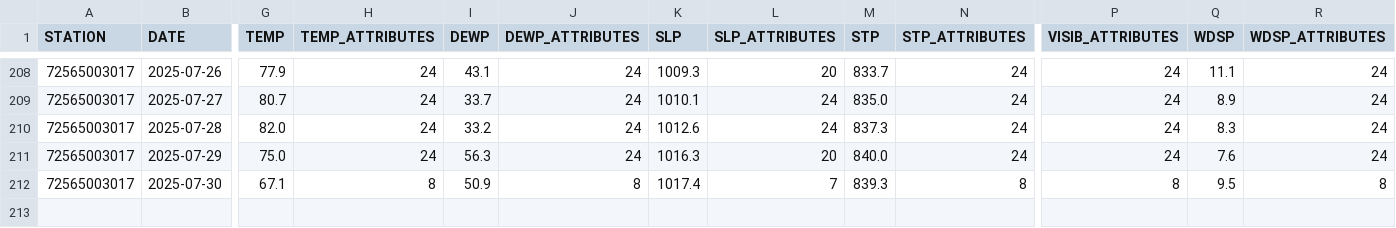
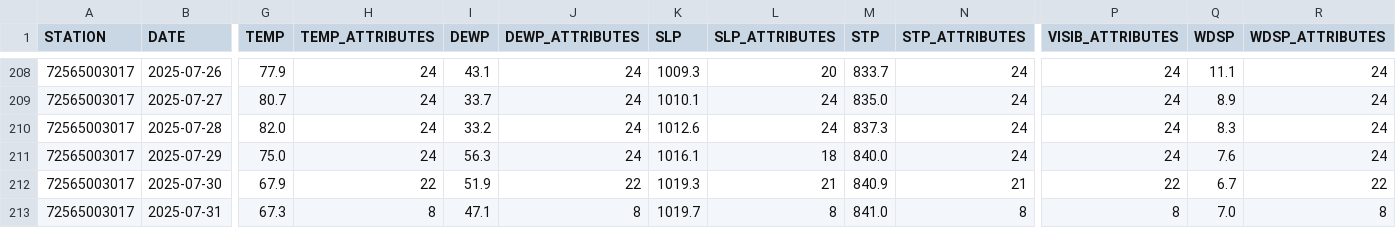
Before and after one commit to HulacSt/den-weather, a CSV file: data/daily/raw/2025.csv, drawn as a sheet; only a part is shown, gaps mark what is left out; rows hold the shown columns only; the diff covers the shown part only; the diff names each change by its address in the sheet, - before the commit and + after, or states it on an @@ line.

```diff
--- a/data/daily/raw/2025.csv
+++ b/data/daily/raw/2025.csv
-K211 (SLP): 1016.3
+K211 (SLP): 1016.1
-L211 (SLP_ATTRIBUTES): 20
+L211 (SLP_ATTRIBUTES): 18
-G212 (TEMP): 67.1
+G212 (TEMP): 67.9
-H212 (TEMP_ATTRIBUTES): 8
+H212 (TEMP_ATTRIBUTES): 22
-I212 (DEWP): 50.9
+I212 (DEWP): 51.9
-J212 (DEWP_ATTRIBUTES): 8
+J212 (DEWP_ATTRIBUTES): 22
-K212 (SLP): 1017.4
+K212 (SLP): 1019.3
-L212 (SLP_ATTRIBUTES): 7
+L212 (SLP_ATTRIBUTES): 21
-M212 (STP): 839.3
+M212 (STP): 840.9
-N212 (STP_ATTRIBUTES): 8
+N212 (STP_ATTRIBUTES): 21
-P212 (VISIB_ATTRIBUTES): 8
+P212 (VISIB_ATTRIBUTES): 22
-Q212 (WDSP): 9.5
+Q212 (WDSP): 6.7
-R212 (WDSP_ATTRIBUTES): 8
+R212 (WDSP_ATTRIBUTES): 22
+row 213: 72565003017 | 2025-07-31 | 67.3 | 8 | 47.1 | 8 | 1019.7 | 8 | 841.0 | 8 | 8 | 7.0 | 8
```
Also changed, not shown: 4 edited cells elsewhere in this file, 1 other file.
